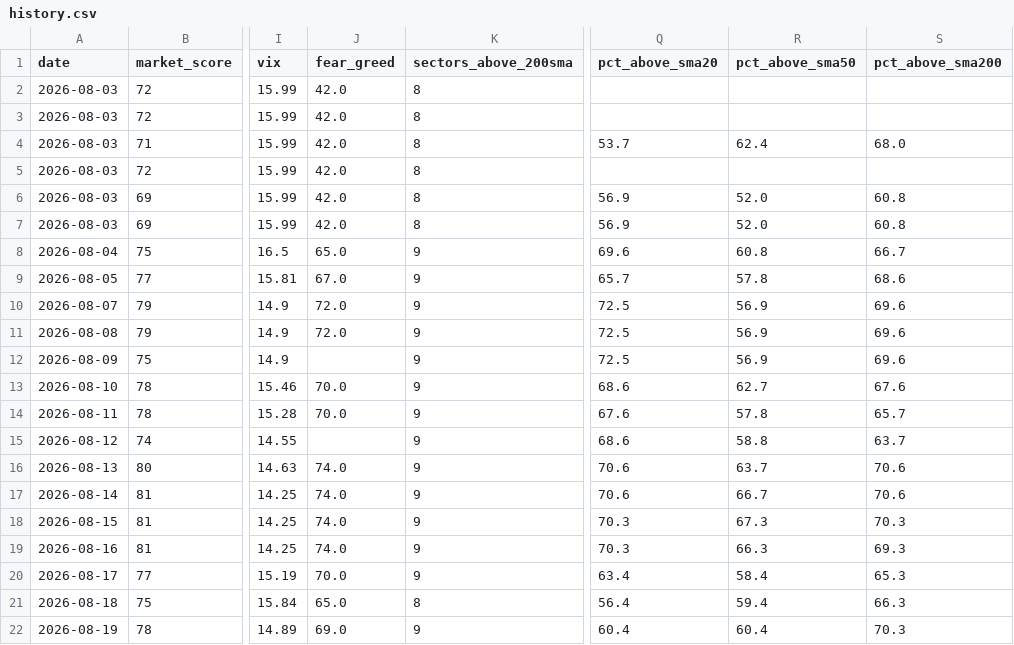
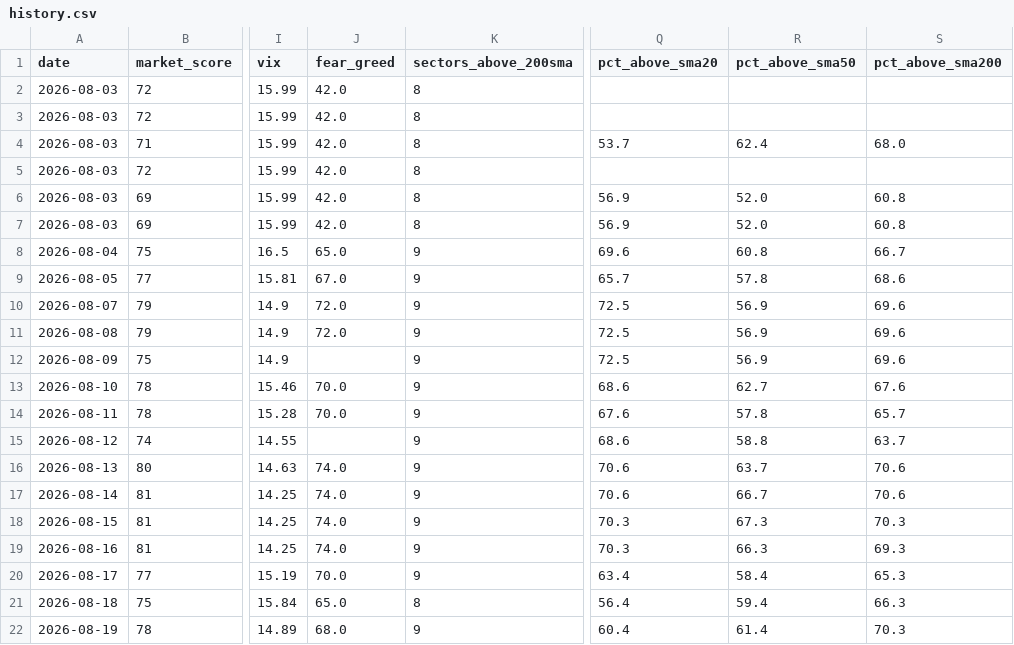
Before and after one commit to agent22793/market-dashboard, a CSV file: data/history.csv, drawn as a sheet; only a part is shown, gaps mark what is left out; the diff names each change by its address in the sheet, - before the commit and + after, or states it on an @@ line.

```diff
--- a/data/history.csv
+++ b/data/history.csv
-J22 (fear_greed): 69.0
+J22 (fear_greed): 68.0
-R22 (pct_above_sma50): 60.4
+R22 (pct_above_sma50): 61.4
```
Also changed, not shown: 1 other file.
